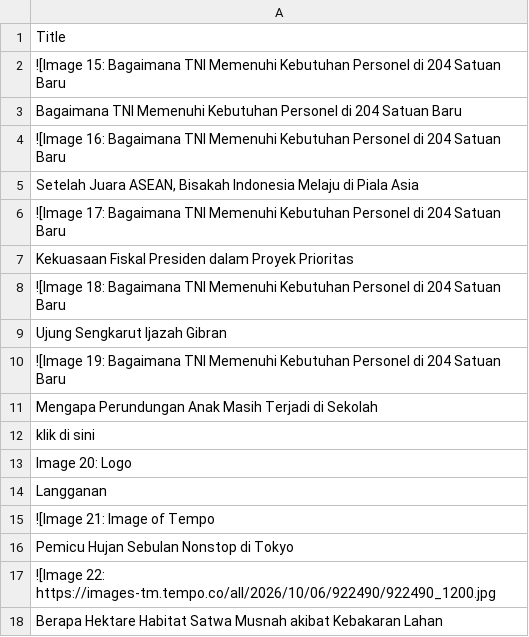
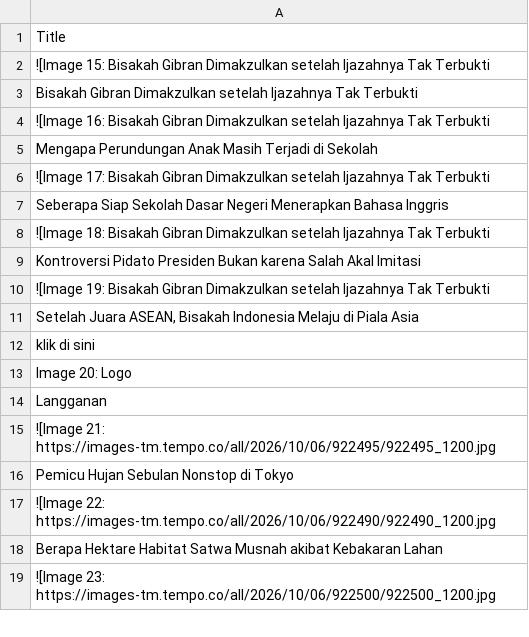
Before and after one commit to ihsanhadi2199-stack/CNBC-popular-scraper, a CSV file: popular.csv, drawn as a sheet; only a part is shown; the shorter side is filled out with more unchanged rows.

```diff
--- a/popular.csv
+++ b/popular.csv
@@ -1,12 +1,12 @@
 Title
-![Image 15: Bagaimana TNI Memenuhi Kebutuhan Personel di 204 Satuan Baru
-Bagaimana TNI Memenuhi Kebutuhan Personel di 204 Satuan Baru
-![Image 16: Bagaimana TNI Memenuhi Kebutuhan Personel di 204 Satuan Baru
+![Image 15: Bisakah Gibran Dimakzulkan setelah Ijazahnya Tak Terbukti
+Bisakah Gibran Dimakzulkan setelah Ijazahnya Tak Terbukti
+![Image 16: Bisakah Gibran Dimakzulkan setelah Ijazahnya Tak Terbukti
+Mengapa Perundungan Anak Masih Terjadi di Sekolah
+![Image 17: Bisakah Gibran Dimakzulkan setelah Ijazahnya Tak Terbukti
+Seberapa Siap Sekolah Dasar Negeri Menerapkan Bahasa Inggris
+![Image 18: Bisakah Gibran Dimakzulkan setelah Ijazahnya Tak Terbukti
+Kontroversi Pidato Presiden Bukan karena Salah Akal Imitasi
+![Image 19: Bisakah Gibran Dimakzulkan setelah Ijazahnya Tak Terbukti
 "Setelah Juara ASEAN, Bisakah Indonesia Melaju di Piala Asia"
-![Image 17: Bagaimana TNI Memenuhi Kebutuhan Personel di 204 Satuan Baru
-Kekuasaan Fiskal Presiden dalam Proyek Prioritas
-![Image 18: Bagaimana TNI Memenuhi Kebutuhan Personel di 204 Satuan Baru
-Ujung Sengkarut Ijazah Gibran
-![Image 19: Bagaimana TNI Memenuhi Kebutuhan Personel di 204 Satuan Baru
-Mengapa Perundungan Anak Masih Terjadi di Sekolah
 klik di sini
@@ -14,3 +14,3 @@ Image 20: Logo
 Langganan
-![Image 21: Image of Tempo
+![Image 21: https://images-tm.tempo.co/all/2026/10/06/922495/922495_1200.jpg
 Pemicu Hujan Sebulan Nonstop di Tokyo
```
